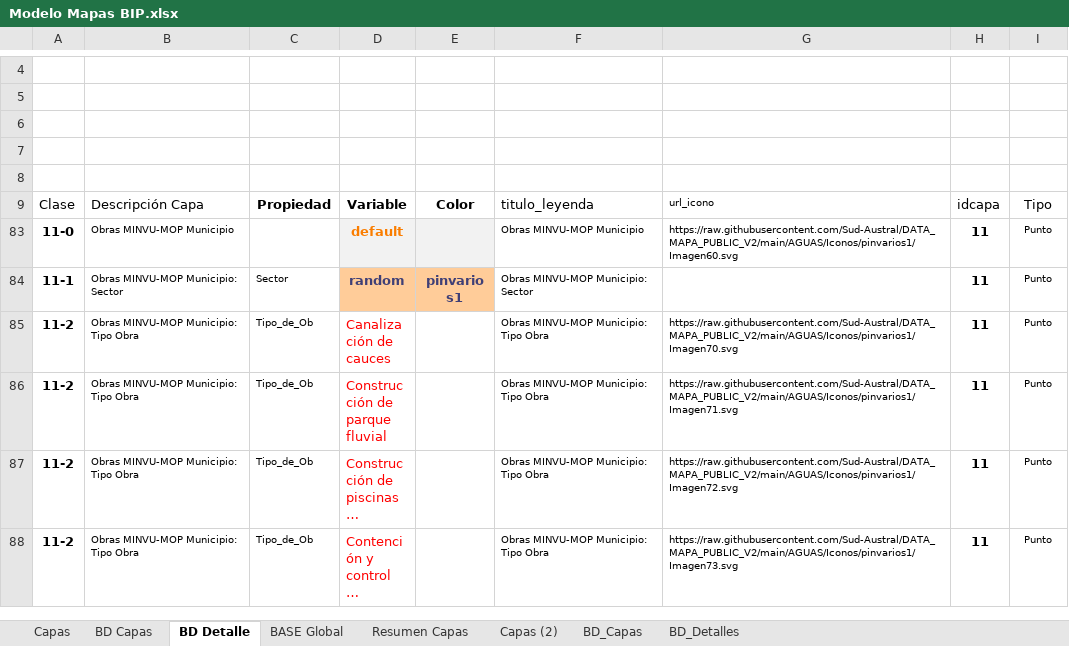
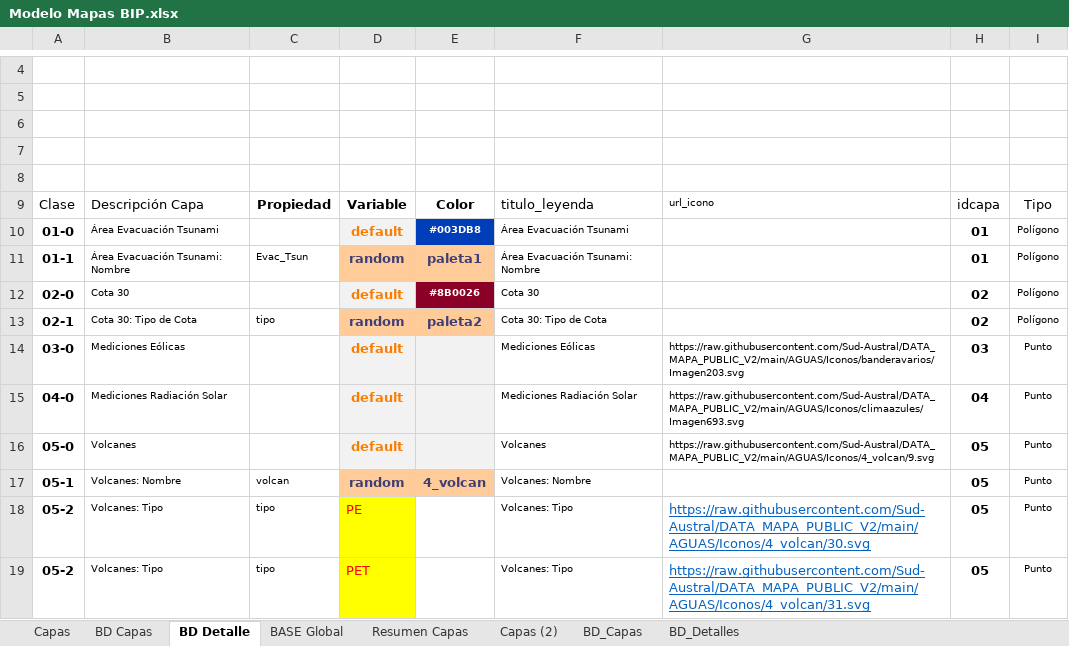
Before and after one commit to Sud-Austral/MAPA_RELEASE, an Excel workbook: origenes/Modelo Mapas BIP.xlsx, sheet BD Detalle, drawn as a sheet; only a part is shown, gaps mark what is left out; the shorter side is filled out with more unchanged rows; long unchanged cells end in …; values as stored, in another font and other column widths than the file's, no borders; charts and pictures and conditional formats and table styles not drawn; the diff covers the shown part only; the diff names each change by its address in the sheet, - before the commit and + after, or states it on an @@ line.

Commit message:
Update Modelo Mapas BIP.xlsx

```diff
--- a/origenes/Modelo Mapas BIP.xlsx (sheet BD Detalle)
+++ b/origenes/Modelo Mapas BIP.xlsx (sheet BD Detalle)
@@ row 10 unhidden: 01-0 | Área Evacuación Tsunami |  | default | #003DB8 | Área Evacuación Tsunami |  | 01 | Polígono @@
@@ row 11 unhidden: 01-1 | Área Evacuación Tsunami: Nombre | Evac_Tsun | random | paleta1 | Área Evacuación Tsunami: Nombre |  | 01 | Polígono @@
@@ row 12 unhidden: 02-0 | Cota 30 |  | default | #8B0026 | Cota 30 |  | 02 | Polígono @@
@@ row 13 unhidden: 02-1 | Cota 30: Tipo de Cota | tipo | random | paleta2 | Cota 30: Tipo de Cota |  | 02 | Polígono @@
@@ row 14 unhidden: 03-0 | Mediciones Eólicas |  | default |  | Mediciones Eólicas | https://raw.githubusercontent.com/Sud-Austral/DATA_MAPA_PUBLIC_V2/main/AGUAS/Iconos/banderavarios/Imagen203.svg | 03 | Punto @@
@@ row 15 unhidden: 04-0 | Mediciones Radiación Solar |  | default |  | Mediciones Radiación Solar | https://raw.githubusercontent.com/Sud-Austral/DATA_MAPA_PUBLIC_V2/main/AGUAS/Iconos/climaazules/Imagen693.svg | 04 | Punto @@
@@ row 16 unhidden: 05-0 | Volcanes |  | default |  | Volcanes | https://raw.githubusercontent.com/Sud-Austral/DATA_MAPA_PUBLIC_V2/main/AGUAS/Iconos/4_volcan/9.svg | 05 | Punto @@
@@ row 17 unhidden: 05-1 | Volcanes: Nombre | volcan | random | 4_volcan | Volcanes: Nombre |  | 05 | Punto @@
@@ row 18 unhidden: 05-2 | Volcanes: Tipo | tipo | PE |  | Volcanes: Tipo | https://raw.githubusercontent.com/Sud-Austral/DATA_MAPA_PUBLIC_V2/main/AGUAS/Iconos/4_volcan/30.svg | 05 | Punto @@
@@ row 19 unhidden: 05-2 | Volcanes: Tipo | tipo | PET |  | Volcanes: Tipo | https://raw.githubusercontent.com/Sud-Austral/DATA_MAPA_PUBLIC_V2/main/AGUAS/Iconos/4_volcan/31.svg | 05 | Punto @@
```
Also changed, not shown: 63 hidden or unhidden rows elsewhere in this sheet, sheet BD Capas, sheet BASE Global, sheet BD_Capas.
